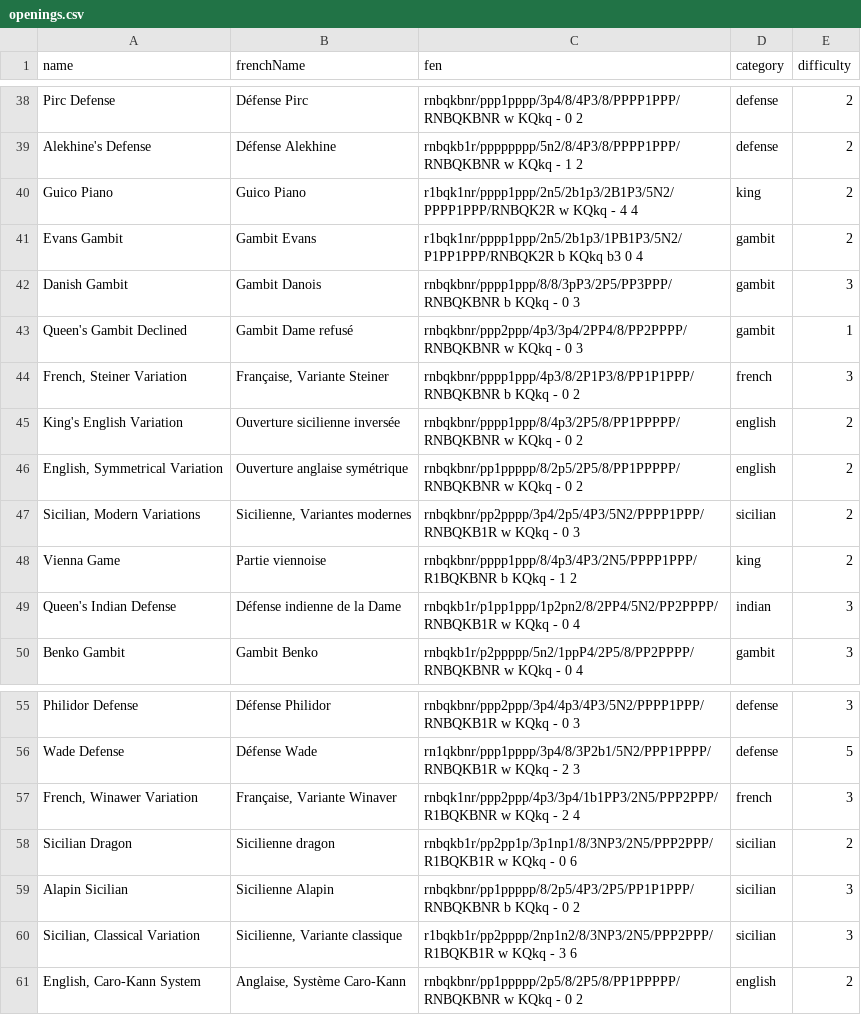
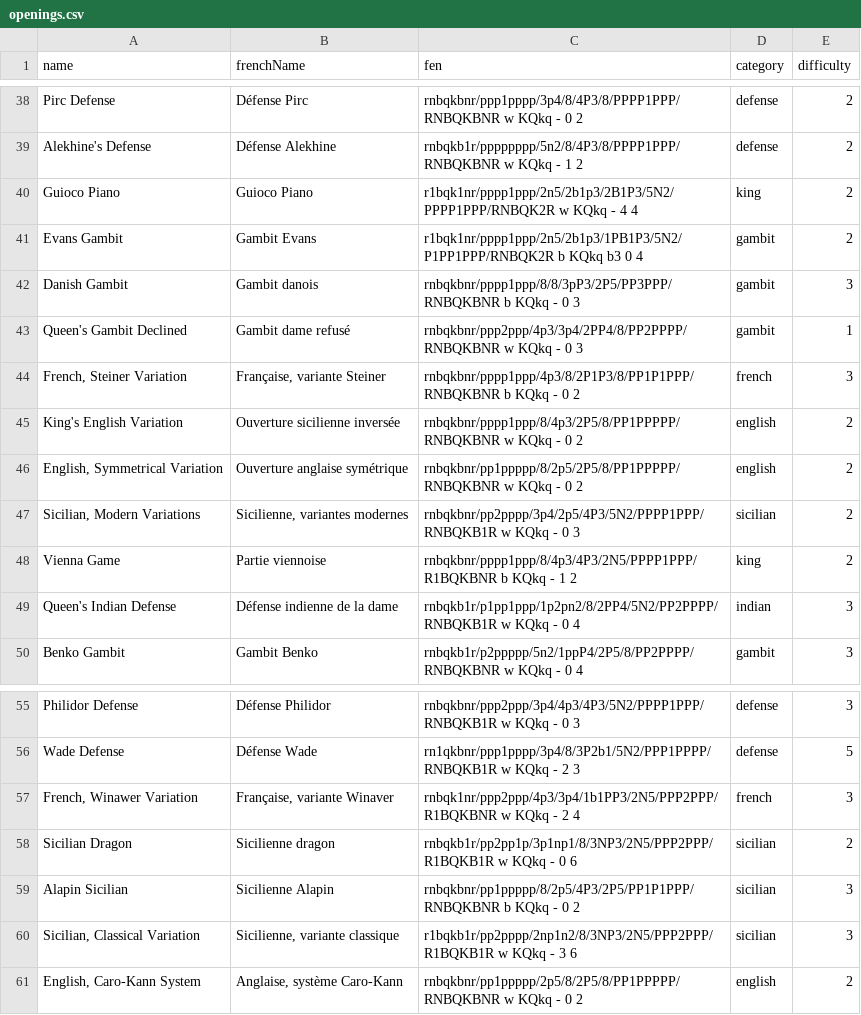
Before and after one commit to adrienave/chess-openings-memory, a CSV file: src/data/openings.csv, drawn as a sheet; only a part is shown, gaps mark what is left out; the diff covers the shown part only.

Commit message:
Fix casing of french openings

```diff
--- a/src/data/openings.csv
+++ b/src/data/openings.csv
@@ -39,12 +39,12 @@ Pirc Defense,Défense Pirc,rnbqkbnr/ppp1pppp/3p4/8/4P3/8/PPPP1PPP/RNBQKBNR w KQk
 Alekhine's Defense,Défense Alekhine,rnbqkb1r/pppppppp/5n2/8/4P3/8/PPPP1PPP/RNBQKBNR w KQkq - 1 2,defense,2
-Guico Piano,Guico Piano,r1bqk1nr/pppp1ppp/2n5/2b1p3/2B1P3/5N2/PPPP1PPP/RNBQK2R w KQkq - 4 4,king,2
+Guioco Piano,Guioco Piano,r1bqk1nr/pppp1ppp/2n5/2b1p3/2B1P3/5N2/PPPP1PPP/RNBQK2R w KQkq - 4 4,king,2
 Evans Gambit,Gambit Evans,r1bqk1nr/pppp1ppp/2n5/2b1p3/1PB1P3/5N2/P1PP1PPP/RNBQK2R b KQkq b3 0 4,gambit,2
-Danish Gambit,Gambit Danois,rnbqkbnr/pppp1ppp/8/8/3pP3/2P5/PP3PPP/RNBQKBNR b KQkq - 0 3,gambit,3
-Queen's Gambit Declined,Gambit Dame refusé,rnbqkbnr/ppp2ppp/4p3/3p4/2PP4/8/PP2PPPP/RNBQKBNR w KQkq - 0 3,gambit,1
-"French, Steiner Variation","Française, Variante Steiner",rnbqkbnr/pppp1ppp/4p3/8/2P1P3/8/PP1P1PPP/RNBQKBNR b KQkq - 0 2,french,3
+Danish Gambit,Gambit danois,rnbqkbnr/pppp1ppp/8/8/3pP3/2P5/PP3PPP/RNBQKBNR b KQkq - 0 3,gambit,3
+Queen's Gambit Declined,Gambit dame refusé,rnbqkbnr/ppp2ppp/4p3/3p4/2PP4/8/PP2PPPP/RNBQKBNR w KQkq - 0 3,gambit,1
+"French, Steiner Variation","Française, variante Steiner",rnbqkbnr/pppp1ppp/4p3/8/2P1P3/8/PP1P1PPP/RNBQKBNR b KQkq - 0 2,french,3
 King's English Variation,Ouverture sicilienne inversée,rnbqkbnr/pppp1ppp/8/4p3/2P5/8/PP1PPPPP/RNBQKBNR w KQkq - 0 2,english,2
 "English, Symmetrical Variation",Ouverture anglaise symétrique,rnbqkbnr/pp1ppppp/8/2p5/2P5/8/PP1PPPPP/RNBQKBNR w KQkq - 0 2,english,2
-"Sicilian, Modern Variations","Sicilienne, Variantes modernes",rnbqkbnr/pp2pppp/3p4/2p5/4P3/5N2/PPPP1PPP/RNBQKB1R w KQkq - 0 3,sicilian,2
+"Sicilian, Modern Variations","Sicilienne, variantes modernes",rnbqkbnr/pp2pppp/3p4/2p5/4P3/5N2/PPPP1PPP/RNBQKB1R w KQkq - 0 3,sicilian,2
 Vienna Game,Partie viennoise,rnbqkbnr/pppp1ppp/8/4p3/4P3/2N5/PPPP1PPP/R1BQKBNR b KQkq - 1 2,king,2
-Queen's Indian Defense,Défense indienne de la Dame,rnbqkb1r/p1pp1ppp/1p2pn2/8/2PP4/5N2/PP2PPPP/RNBQKB1R w KQkq - 0 4,indian,3
+Queen's Indian Defense,Défense indienne de la dame,rnbqkb1r/p1pp1ppp/1p2pn2/8/2PP4/5N2/PP2PPPP/RNBQKB1R w KQkq - 0 4,indian,3
 Benko Gambit,Gambit Benko,rnbqkb1r/p2ppppp/5n2/1ppP4/2P5/8/PP2PPPP/RNBQKBNR w KQkq - 0 4,gambit,3
@@ -56,6 +56,6 @@ Philidor Defense,Défense Philidor,rnbqkbnr/ppp2ppp/3p4/4p3/4P3/5N2/PPPP1PPP/RNB
 Wade Defense,Défense Wade,rn1qkbnr/ppp1pppp/3p4/8/3P2b1/5N2/PPP1PPPP/RNBQKB1R w KQkq - 2 3,defense,5
-"French, Winawer Variation","Française, Variante Winaver",rnbqk1nr/ppp2ppp/4p3/3p4/1b1PP3/2N5/PPP2PPP/R1BQKBNR w KQkq - 2 4,french,3
+"French, Winawer Variation","Française, variante Winaver",rnbqk1nr/ppp2ppp/4p3/3p4/1b1PP3/2N5/PPP2PPP/R1BQKBNR w KQkq - 2 4,french,3
 Sicilian Dragon,Sicilienne dragon,rnbqkb1r/pp2pp1p/3p1np1/8/3NP3/2N5/PPP2PPP/R1BQKB1R w KQkq - 0 6,sicilian,2
 Alapin Sicilian,Sicilienne Alapin,rnbqkbnr/pp1ppppp/8/2p5/4P3/2P5/PP1P1PPP/RNBQKBNR b KQkq - 0 2,sicilian,3
-"Sicilian, Classical Variation","Sicilienne, Variante classique",r1bqkb1r/pp2pppp/2np1n2/8/3NP3/2N5/PPP2PPP/R1BQKB1R w KQkq - 3 6,sicilian,3
-"English, Caro-Kann System","Anglaise, Système Caro-Kann",rnbqkbnr/pp1ppppp/2p5/8/2P5/8/PP1PPPPP/RNBQKBNR w KQkq - 0 2,english,2
+"Sicilian, Classical Variation","Sicilienne, variante classique",r1bqkb1r/pp2pppp/2np1n2/8/3NP3/2N5/PPP2PPP/R1BQKB1R w KQkq - 3 6,sicilian,3
+"English, Caro-Kann System","Anglaise, système Caro-Kann",rnbqkbnr/pp1ppppp/2p5/8/2P5/8/PP1PPPPP/RNBQKBNR w KQkq - 0 2,english,2
```
Also changed, not shown: 11 edited cells elsewhere in this file.
